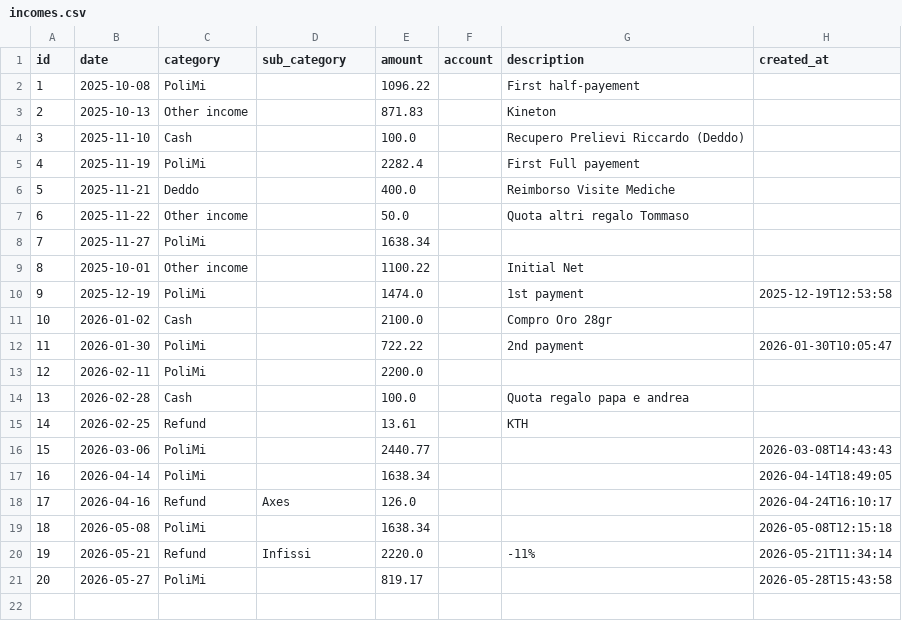
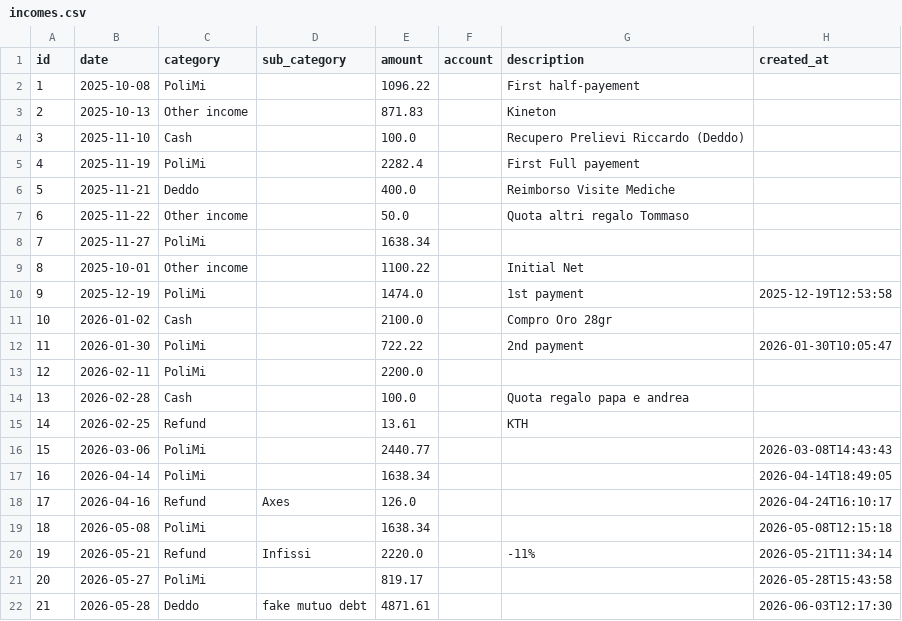
Before and after one commit to FiengoKineton/manager-money, a CSV file: data/incomes.csv, drawn as a sheet.

```diff
--- a/data/incomes.csv
+++ b/data/incomes.csv
@@ -21 +21,2 @@ id,date,category,sub_category,amount,account,description,created_at
 20,2026-05-27,PoliMi,,819.17,,,2026-05-28T15:43:58
+21,2026-05-28,Deddo,fake mutuo debt,4871.61,,,2026-06-03T12:17:30
```
Also changed, not shown: data/expenses.csv, 3 other files.
